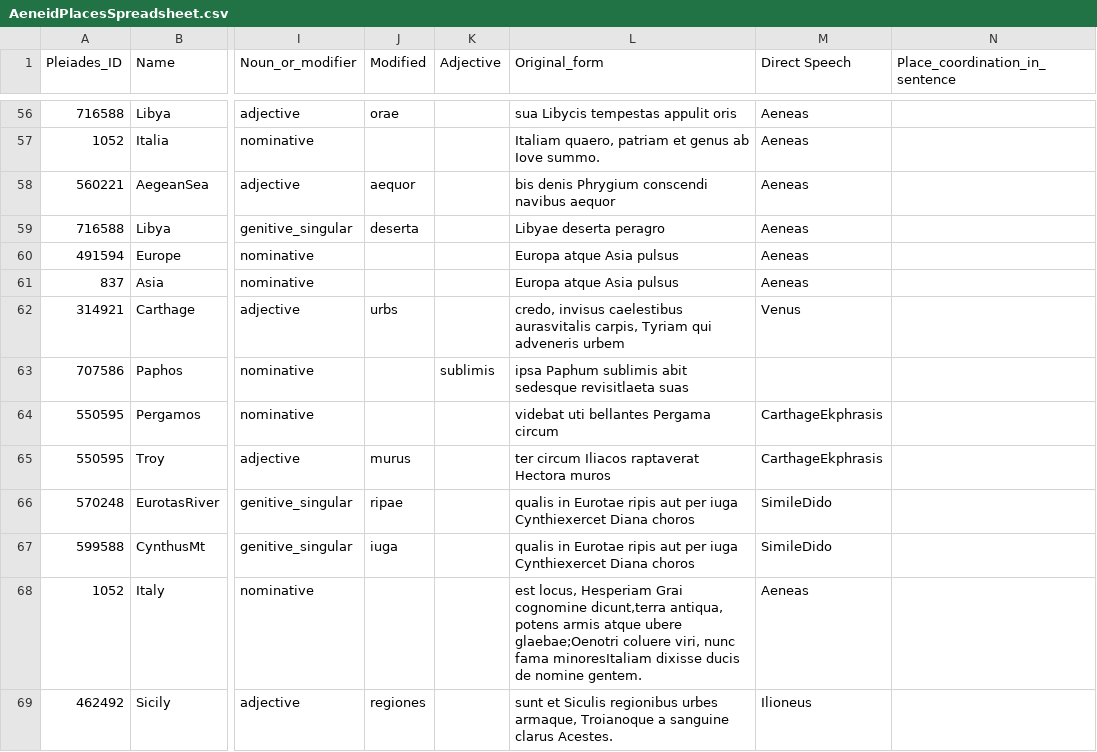
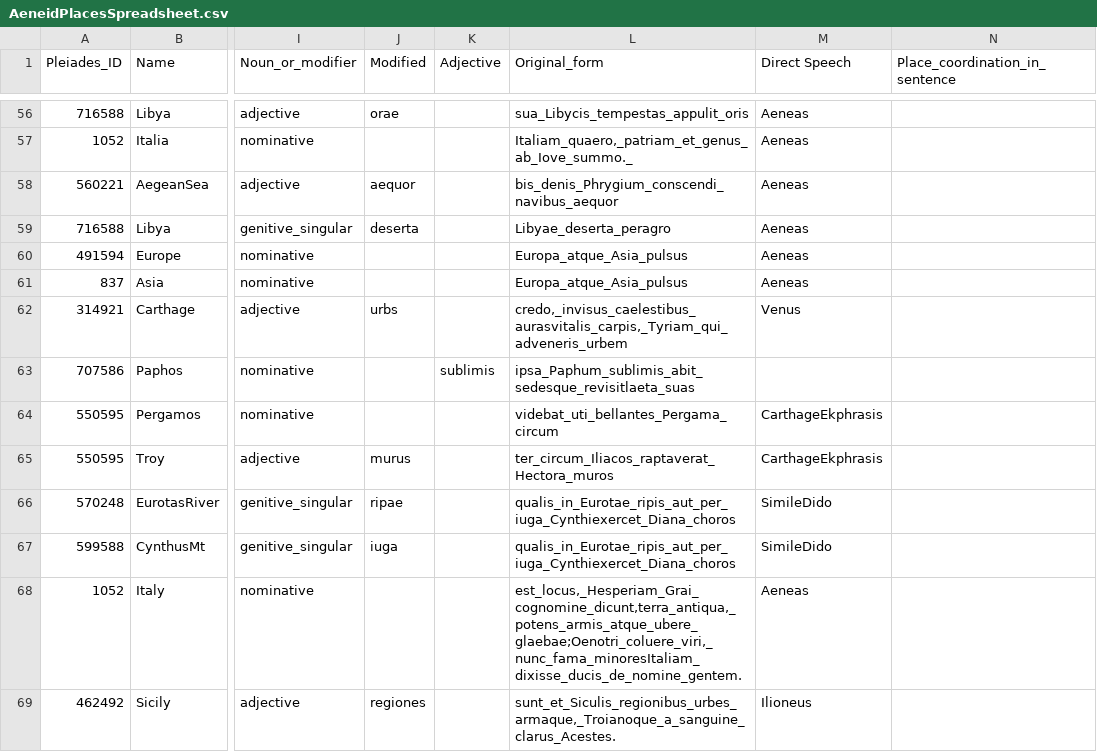
Before and after one commit to isaw-ga-3024/isaw-ga-3024.github.io, a CSV file: maticic-del-dm3769/AeneidPlacesFinalProject/AeneidPlacesSpreadsheet.csv, drawn as a sheet; only a part is shown, gaps mark what is left out; the diff covers the shown part only; the diff names each change by its address in the sheet, - before the commit and + after, or states it on an @@ line.

```diff
--- a/maticic-del-dm3769/AeneidPlacesFinalProject/AeneidPlacesSpreadsheet.csv
+++ b/maticic-del-dm3769/AeneidPlacesFinalProject/AeneidPlacesSpreadsheet.csv
-L56 (Original_form): sua Libycis tempestas appulit oris
+L56 (Original_form): sua_Libycis_tempestas_appulit_oris
-L57 (Original_form): Italiam quaero, patriam et genus ab Iove summo.
+L57 (Original_form): Italiam_quaero,_patriam_et_genus_ab_Iove_summo._
-L58 (Original_form): bis denis Phrygium conscendi navibus aequor
+L58 (Original_form): bis_denis_Phrygium_conscendi_navibus_aequor
-L59 (Original_form): Libyae deserta peragro
+L59 (Original_form): Libyae_deserta_peragro
-L60:L61 (Original_form): Europa atque Asia pulsus
+L60:L61 (Original_form): Europa_atque_Asia_pulsus
-L62 (Original_form): credo, invisus caelestibus aurasvitalis carpis, Tyriam qui adveneris urbem
+L62 (Original_form): credo,_invisus_caelestibus_aurasvitalis_carpis,_Tyriam_qui_adveneris_urbem
-L63 (Original_form): ipsa Paphum sublimis abit sedesque revisitlaeta suas
+L63 (Original_form): ipsa_Paphum_sublimis_abit_sedesque_revisitlaeta_suas
-L64 (Original_form): videbat uti bellantes Pergama circum
+L64 (Original_form): videbat_uti_bellantes_Pergama_circum
-L65 (Original_form): ter circum Iliacos raptaverat Hectora muros
+L65 (Original_form): ter_circum_Iliacos_raptaverat_Hectora_muros
-L66:L67 (Original_form): qualis in Eurotae ripis aut per iuga Cynthiexercet Diana choros
+L66:L67 (Original_form): qualis_in_Eurotae_ripis_aut_per_iuga_Cynthiexercet_Diana_choros
-L68 (Original_form): est locus, Hesperiam Grai cognomine dicunt,terra antiqua, potens armis atque ubere glaebae;Oenotri coluere viri, nunc fama minoresItaliam dixisse ducis de nomine gentem.
+L68 (Original_form): est_locus,_Hesperiam_Grai_cognomine_dicunt,terra_antiqua,_potens_armis_atque_ubere_glaebae;Oenotri_coluere_viri,_nunc_fama_minoresItaliam_dixisse_ducis_de_nomine_gentem.
-L69 (Original_form): sunt et Siculis regionibus urbes armaque, Troianoque a sanguine clarus Acestes.
+L69 (Original_form): sunt_et_Siculis_regionibus_urbes_armaque,_Troianoque_a_sanguine_clarus_Acestes.
```
Also changed, not shown: 64 edited cells elsewhere in this file.
